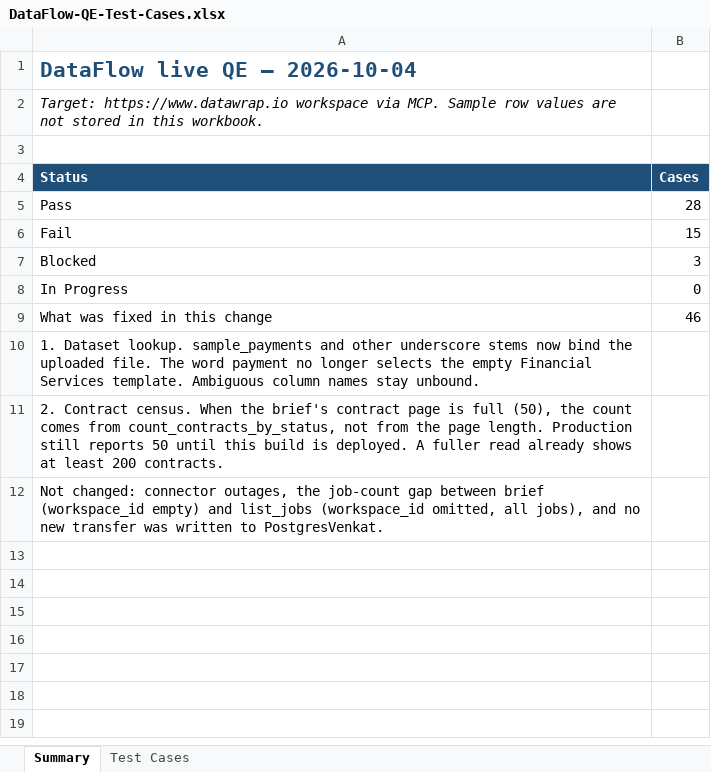
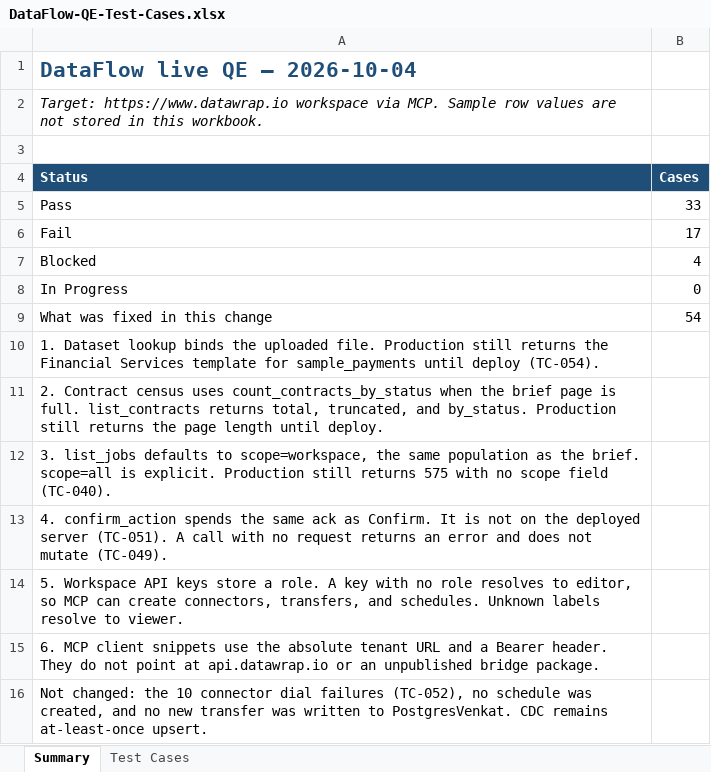
Before and after one commit to Venky-Chowdary/DataFlow, an Excel workbook: docs/qe/DataFlow-QE-Test-Cases.xlsx, sheet Summary, drawn as a sheet; values as stored, in another font and other column widths than the file's, no borders; the diff names each change by its address in the sheet, - before the commit and + after, or states it on an @@ line.

```diff
--- a/docs/qe/DataFlow-QE-Test-Cases.xlsx (sheet Summary)
+++ b/docs/qe/DataFlow-QE-Test-Cases.xlsx (sheet Summary)
-B5 (Cases): 28
+B5 (Cases): 33
-B6 (Cases): 15
+B6 (Cases): 17
-B7 (Cases): 3
+B7 (Cases): 4
-B9 (Cases): 46
+B9 (Cases): 54
-A10 (Status): 1. Dataset lookup. sample_payments and other underscore stems now bind the uploaded file. The word payment no longer selects the empty Financial Services template. Ambiguous column names stay unbound.
+A10 (Status): 1. Dataset lookup binds the uploaded file. Production still returns the Financial Services template for sample_payments until deploy (TC-054).
-A11 (Status): 2. Contract census. When the brief's contract page is full (50), the count comes from count_contracts_by_status, not from the page length. Production still reports 50 until this build is deployed. A fuller read already shows at least 200 contracts.
+A11 (Status): 2. Contract census uses count_contracts_by_status when the brief page is full. list_contracts returns total, truncated, and by_status. Production still returns the page length until deploy.
-A12 (Status): Not changed: connector outages, the job-count gap between brief (workspace_id empty) and list_jobs (workspace_id omitted, all jobs), and no new transfer was written to PostgresVenkat.
+A12 (Status): 3. list_jobs defaults to scope=workspace, the same population as the brief. scope=all is explicit. Production still returns 575 with no scope field (TC-040).
+row 13: 4. confirm_action spends the same ack as Confirm. It is not on the deployed server (TC-051). A call with no request returns an error and does not mutate (TC-049).
+row 14: 5. Workspace API keys store a role. A key with no role resolves to editor, so MCP can create connectors, transfers, and schedules. Unknown labels resolve to viewer.
+row 15: 6. MCP client snippets use the absolute tenant URL and a Bearer header. They do not point at api.datawrap.io or an unpublished bridge package.
+row 16: Not changed: the 10 connector dial failures (TC-052), no schedule was created, and no new transfer was written to PostgresVenkat. CDC remains at-least-once upsert.
```
Also changed, not shown: sheet Test Cases, 21 other files.
